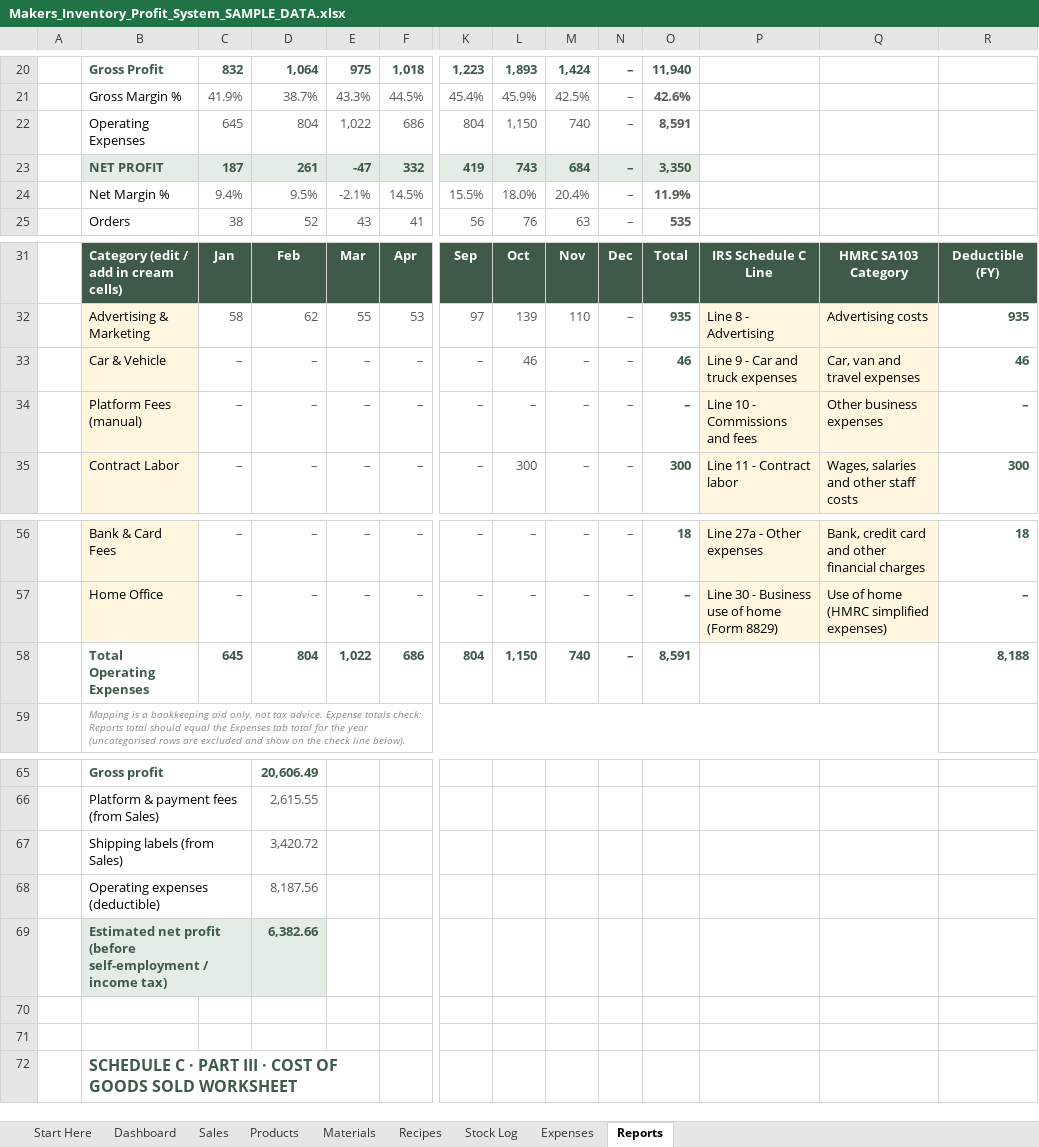
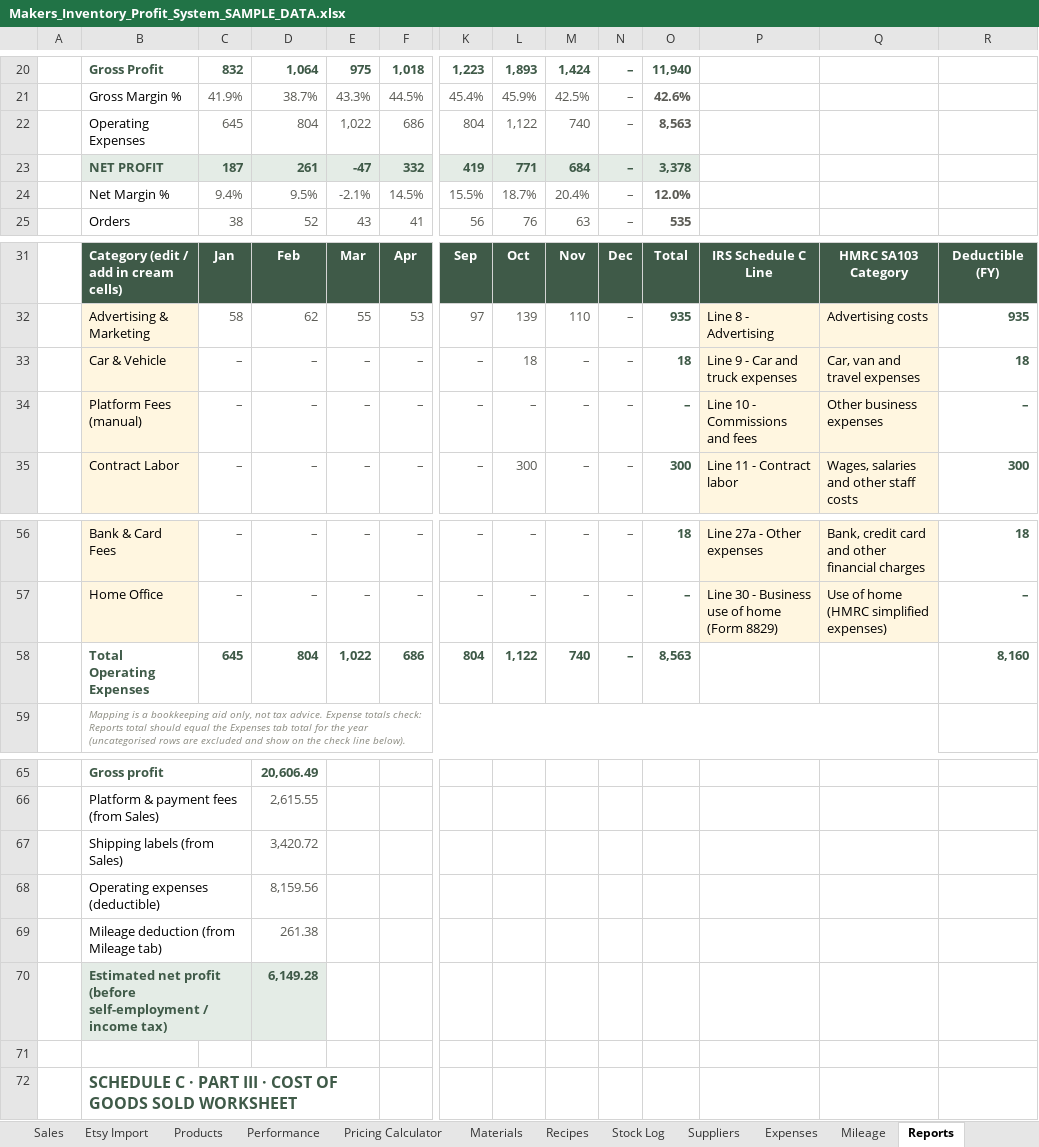
Before and after one commit to Nacres98/deneme, an Excel workbook: etsy-inventory/output/Makers_Inventory_Profit_System_SAMPLE_DATA.xlsx, sheet Reports, drawn as a sheet; only a part is shown, gaps mark what is left out; values as stored, in another font and other column widths than the file's, no borders; conditional formats not drawn; removed rows and columns are numbered as before the commit, all else as after; rows hold the shown columns only; the diff names each change by its address in the sheet, - before the commit and + after, or states it on an @@ line.

```diff
--- a/etsy-inventory/output/Makers_Inventory_Profit_System_SAMPLE_DATA.xlsx (sheet Reports)
+++ b/etsy-inventory/output/Makers_Inventory_Profit_System_SAMPLE_DATA.xlsx (sheet Reports)
+sheet tab: Etsy Import
+sheet tab: Performance
+sheet tab: Pricing Calculator
+sheet tab: Suppliers
+sheet tab: Mileage
-L22: 1,150
+L22: 1,122
-O22: 8,591
+O22: 8,563
-L23: 743
+L23: 771
-O23: 3,350
+O23: 3,378
-L24: 18.0%
+L24: 18.7%
-O24: 11.9%
+O24: 12.0%
-L33: 46
+L33: 18
-O33: 46
+O33: 18
-R33: 46
+R33: 18
-L58: 1,150
+L58: 1,122
-O58: 8,591
+O58: 8,563
-R58: 8,188
+R58: 8,160
-D68: 8,187.56
+D68: 8,159.56
+row 69:  | Mileage deduction (from Mileage tab) |  | 261.38
-D70: 6,382.66
+D70: 6,149.28
-row 70: (empty)
```
Also changed, not shown: sheet Dashboard, sheet Start Here, sheet Sales, sheet Expenses, sheet Products, sheet Materials, formulas that keep their value, hidden cells, etsy-inventory/output/Makers_Inventory_Profit_System_BLANK.xlsx, 7 other files.
